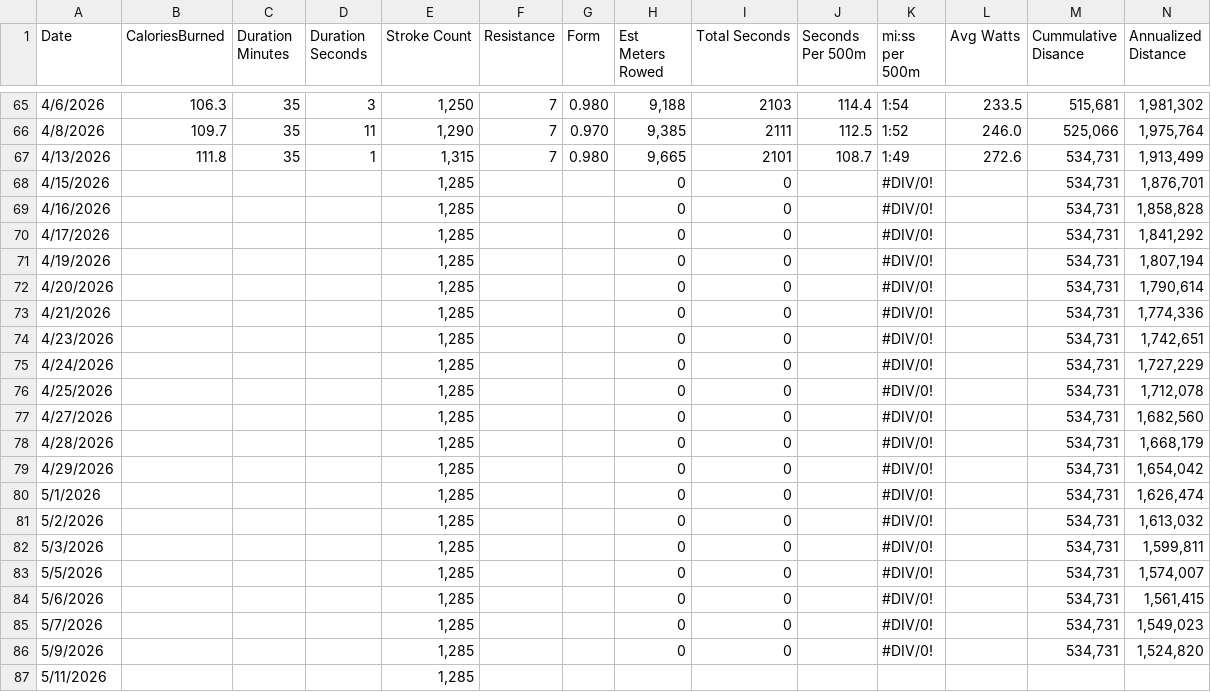
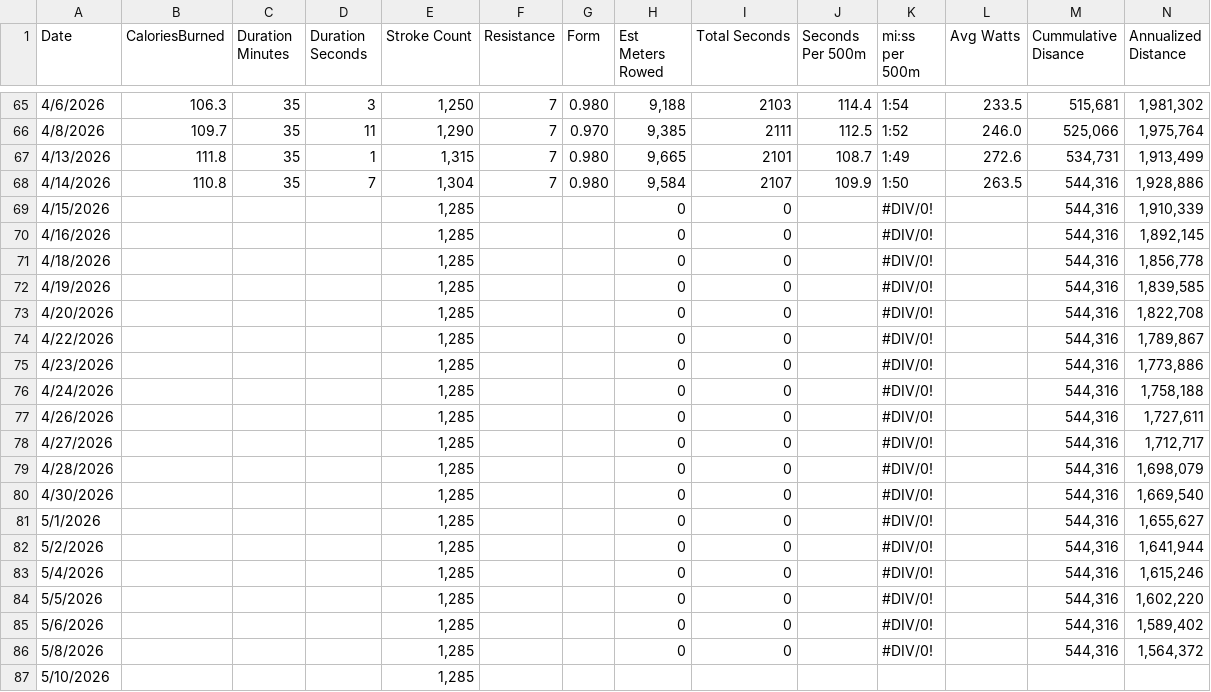
Before and after one commit to kramztloh/rowing-dashboard-data, a CSV file: rowing_log.csv, drawn as a sheet; only a part is shown, gaps mark what is left out.

```diff
--- a/rowing_log.csv
+++ b/rowing_log.csv
@@ -67,21 +67,21 @@
 "4/13/2026","111.8","35","1","1,315","7","0.980","9,665","2101","108.7","1:49","272.6","534,731","1,913,499"
-"4/15/2026","","","","1,285","","","0","0","","#DIV/0!","","534,731","1,876,701"
-"4/16/2026","","","","1,285","","","0","0","","#DIV/0!","","534,731","1,858,828"
-"4/17/2026","","","","1,285","","","0","0","","#DIV/0!","","534,731","1,841,292"
-"4/19/2026","","","","1,285","","","0","0","","#DIV/0!","","534,731","1,807,194"
-"4/20/2026","","","","1,285","","","0","0","","#DIV/0!","","534,731","1,790,614"
-"4/21/2026","","","","1,285","","","0","0","","#DIV/0!","","534,731","1,774,336"
-"4/23/2026","","","","1,285","","","0","0","","#DIV/0!","","534,731","1,742,651"
-"4/24/2026","","","","1,285","","","0","0","","#DIV/0!","","534,731","1,727,229"
-"4/25/2026","","","","1,285","","","0","0","","#DIV/0!","","534,731","1,712,078"
-"4/27/2026","","","","1,285","","","0","0","","#DIV/0!","","534,731","1,682,560"
-"4/28/2026","","","","1,285","","","0","0","","#DIV/0!","","534,731","1,668,179"
-"4/29/2026","","","","1,285","","","0","0","","#DIV/0!","","534,731","1,654,042"
-"5/1/2026","","","","1,285","","","0","0","","#DIV/0!","","534,731","1,626,474"
-"5/2/2026","","","","1,285","","","0","0","","#DIV/0!","","534,731","1,613,032"
-"5/3/2026","","","","1,285","","","0","0","","#DIV/0!","","534,731","1,599,811"
-"5/5/2026","","","","1,285","","","0","0","","#DIV/0!","","534,731","1,574,007"
-"5/6/2026","","","","1,285","","","0","0","","#DIV/0!","","534,731","1,561,415"
-"5/7/2026","","","","1,285","","","0","0","","#DIV/0!","","534,731","1,549,023"
-"5/9/2026","","","","1,285","","","0","0","","#DIV/0!","","534,731","1,524,820"
-"5/11/2026","","","","1,285","","","","","","","","",""
+"4/14/2026","110.8","35","7","1,304","7","0.980","9,584","2107","109.9","1:50","263.5","544,316","1,928,886"
+"4/15/2026","","","","1,285","","","0","0","","#DIV/0!","","544,316","1,910,339"
+"4/16/2026","","","","1,285","","","0","0","","#DIV/0!","","544,316","1,892,145"
+"4/18/2026","","","","1,285","","","0","0","","#DIV/0!","","544,316","1,856,778"
+"4/19/2026","","","","1,285","","","0","0","","#DIV/0!","","544,316","1,839,585"
+"4/20/2026","","","","1,285","","","0","0","","#DIV/0!","","544,316","1,822,708"
+"4/22/2026","","","","1,285","","","0","0","","#DIV/0!","","544,316","1,789,867"
+"4/23/2026","","","","1,285","","","0","0","","#DIV/0!","","544,316","1,773,886"
+"4/24/2026","","","","1,285","","","0","0","","#DIV/0!","","544,316","1,758,188"
+"4/26/2026","","","","1,285","","","0","0","","#DIV/0!","","544,316","1,727,611"
+"4/27/2026","","","","1,285","","","0","0","","#DIV/0!","","544,316","1,712,717"
+"4/28/2026","","","","1,285","","","0","0","","#DIV/0!","","544,316","1,698,079"
+"4/30/2026","","","","1,285","","","0","0","","#DIV/0!","","544,316","1,669,540"
+"5/1/2026","","","","1,285","","","0","0","","#DIV/0!","","544,316","1,655,627"
+"5/2/2026","","","","1,285","","","0","0","","#DIV/0!","","544,316","1,641,944"
+"5/4/2026","","","","1,285","","","0","0","","#DIV/0!","","544,316","1,615,246"
+"5/5/2026","","","","1,285","","","0","0","","#DIV/0!","","544,316","1,602,220"
+"5/6/2026","","","","1,285","","","0","0","","#DIV/0!","","544,316","1,589,402"
+"5/8/2026","","","","1,285","","","0","0","","#DIV/0!","","544,316","1,564,372"
+"5/10/2026","","","","1,285","","","","","","","","",""
```
